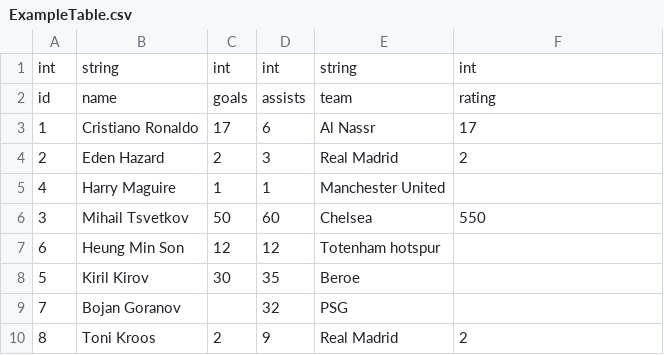
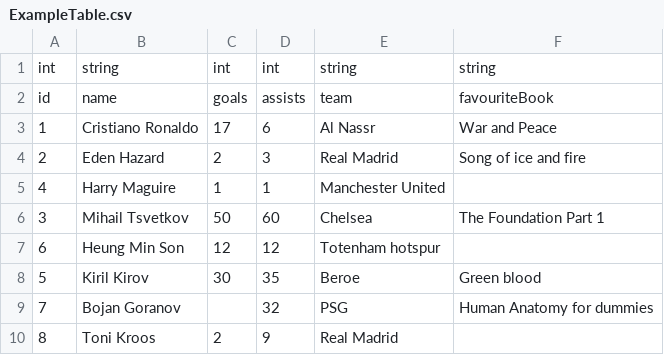
Before and after one commit to MihailTs/DBMS-Project, a CSV file: Tables/ExampleTable.csv, drawn as a sheet.

```diff
--- a/Tables/ExampleTable.csv
+++ b/Tables/ExampleTable.csv
@@ -1,10 +1,10 @@
-int,string,int,int,string,int
-id,name,goals,assists,team,rating
-1,"Cristiano Ronaldo",17,6,"Al Nassr",17
-2,"Eden Hazard",2,3,"Real Madrid",2
+int,string,int,int,string,string
+id,name,goals,assists,team,favouriteBook
+1,"Cristiano Ronaldo",17,6,"Al Nassr","War and Peace"
+2,"Eden Hazard",2,3,"Real Madrid","Song of ice and fire"
 4,"Harry Maguire",1,1,"Manchester United",
-3,"Mihail Tsvetkov",50,60,"Chelsea",550
+3,"Mihail Tsvetkov",50,60,"Chelsea","The Foundation Part 1"
 6,"Heung Min Son",12,12,"Totenham hotspur",
-5,"Kiril Kirov",30,35,"Beroe",
-7,"Bojan Goranov",,32,"PSG",
-8,"Toni Kroos",2,9,"Real Madrid",2
+5,"Kiril Kirov",30,35,"Beroe","Green blood"
+7,"Bojan Goranov",,32,"PSG","Human Anatomy for dummies"
+8,"Toni Kroos",2,9,"Real Madrid",
```
Also changed, not shown: 10 other files.
